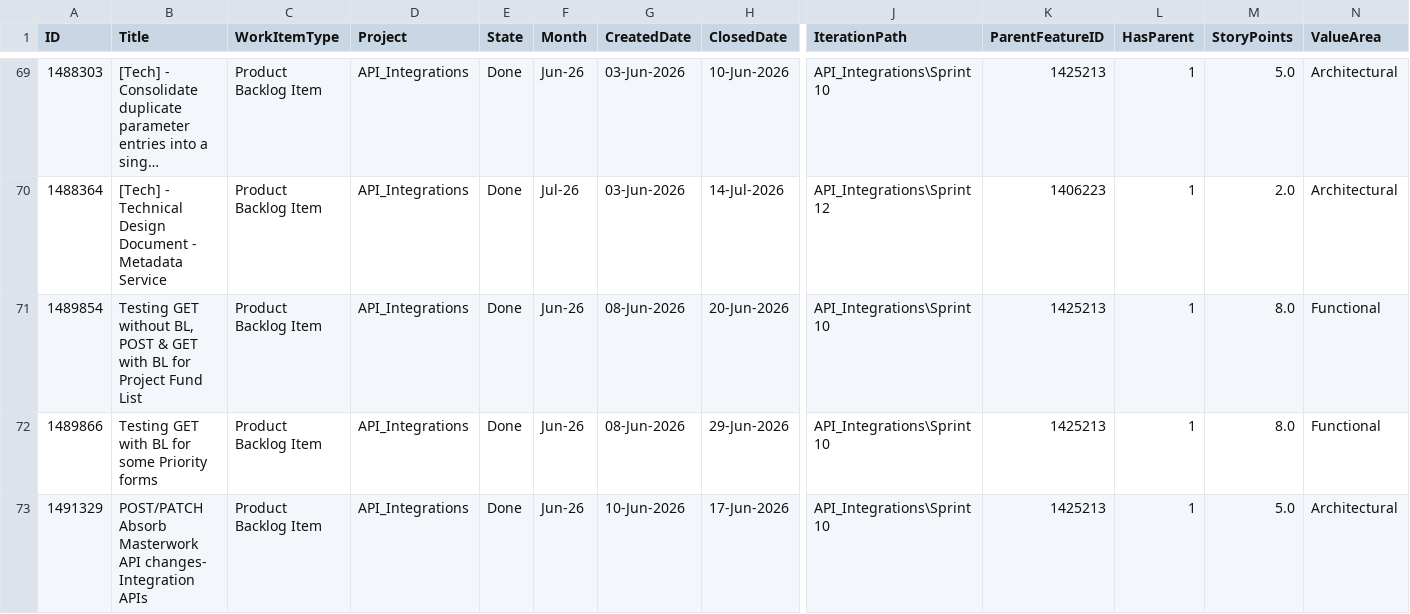
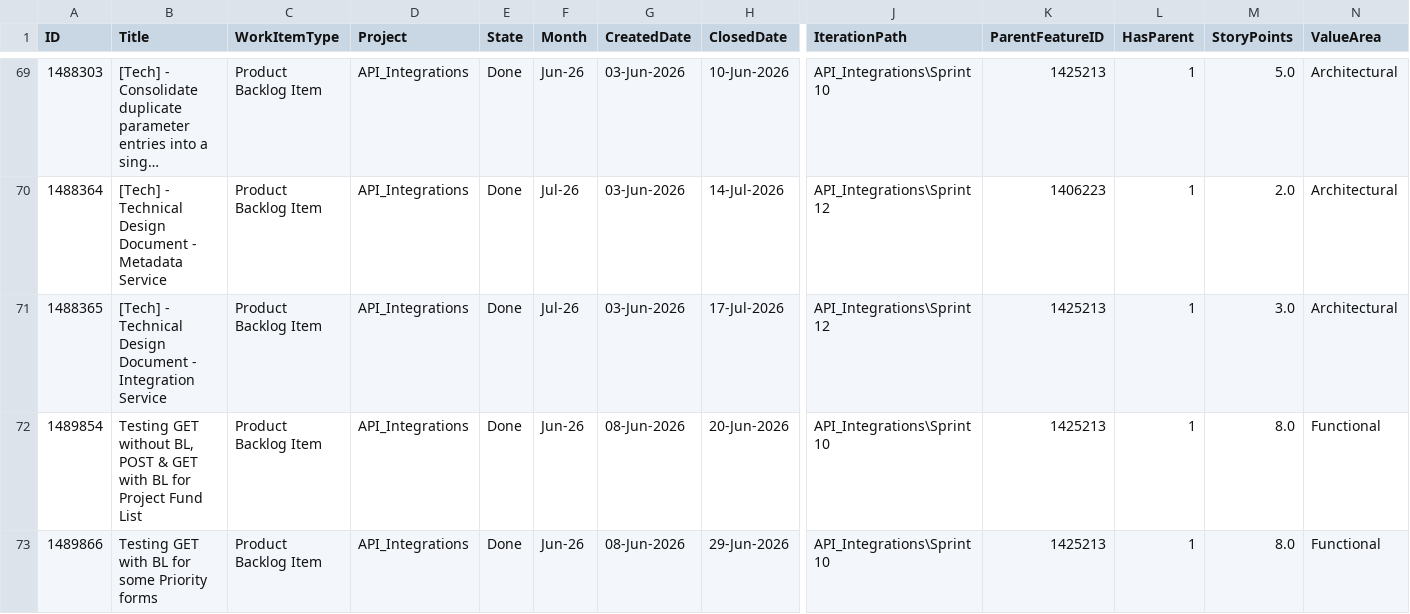
Before and after one commit to manishwali/Experiment, a CSV file: KPI_PBIs.csv, drawn as a sheet; only a part is shown, gaps mark what is left out; the shorter side is filled out with more unchanged rows; long unchanged cells end in …; rows hold the shown columns only; the diff covers the shown part only; the diff names each change by its address in the sheet, - before the commit and + after, or states it on an @@ line.

```diff
--- a/KPI_PBIs.csv
+++ b/KPI_PBIs.csv
+row 71: 1488365 | [Tech] - Technical Design Document - Integration Service | Product Backlog Item | API_Integrations | Done | Jul-26 | 03-Jun-2026 | 17-Jul-2026 | API_Integrations\Sprint 12 | 1425213 | 1 | 3.0 | Architectural
```
Also changed, not shown: 4 added rows elsewhere in this file, KPI_Bugs.csv, KPI_Features.csv.
